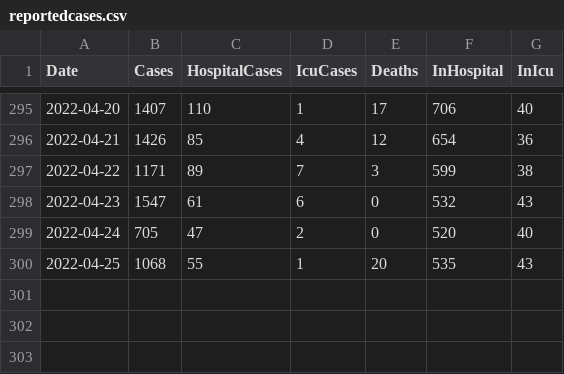
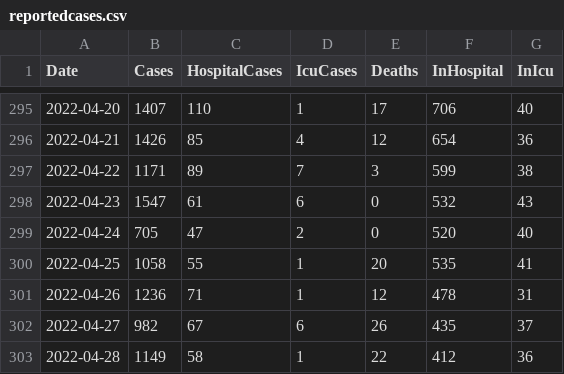
Before and after one commit to derekocallaghan/covid19data, a CSV file: notebooks/data/reportedcases.csv, drawn as a sheet; only a part is shown, gaps mark what is left out.

Commit message:
Added latest data

```diff
--- a/notebooks/data/reportedcases.csv
+++ b/notebooks/data/reportedcases.csv
@@ -299,2 +299,5 @@ Date,Cases,HospitalCases,IcuCases,Deaths,InHospital,InIcu
 2022-04-24,705,47,2,0,520,40
-2022-04-25,1068,55,1,20,535,43
+2022-04-25,1058,55,1,20,535,41
+2022-04-26,1236,71,1,12,478,31
+2022-04-27,982,67,6,26,435,37
+2022-04-28,1149,58,1,22,412,36
```
Also changed, not shown: 2 other files.
